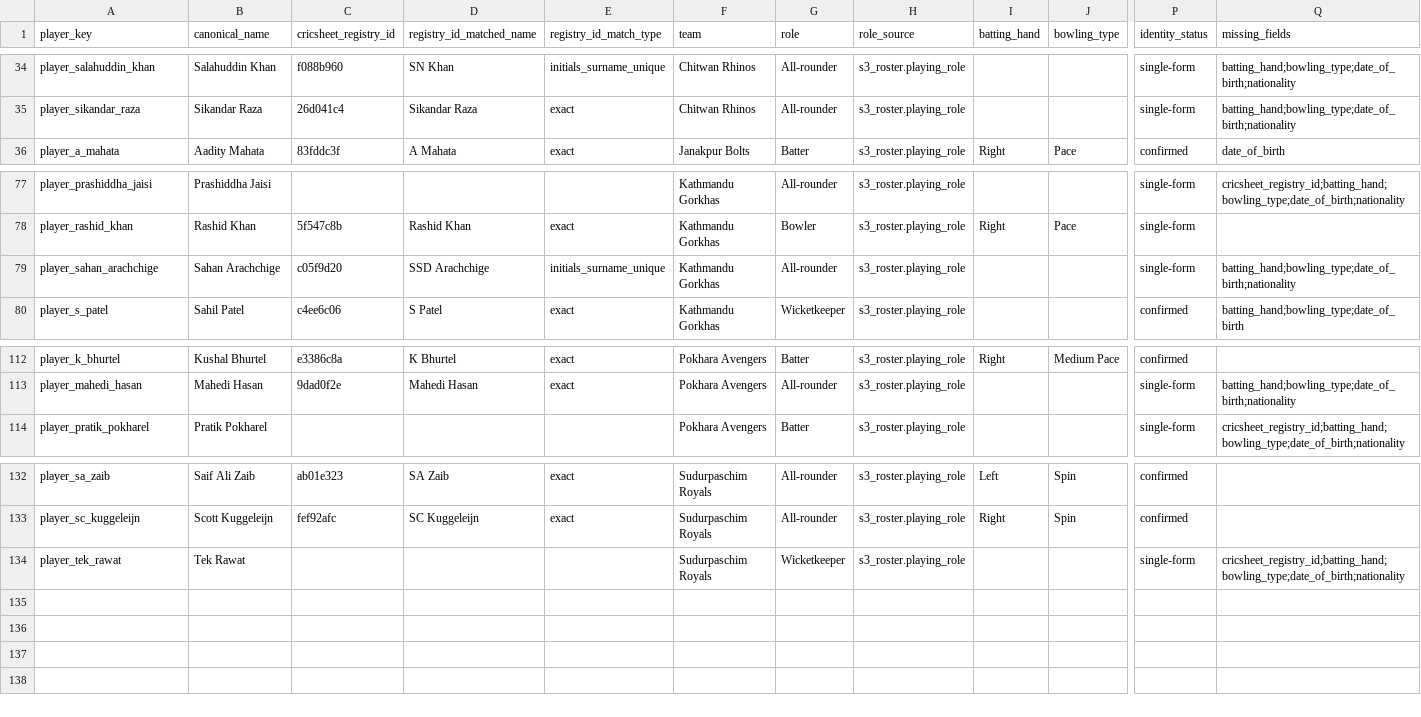
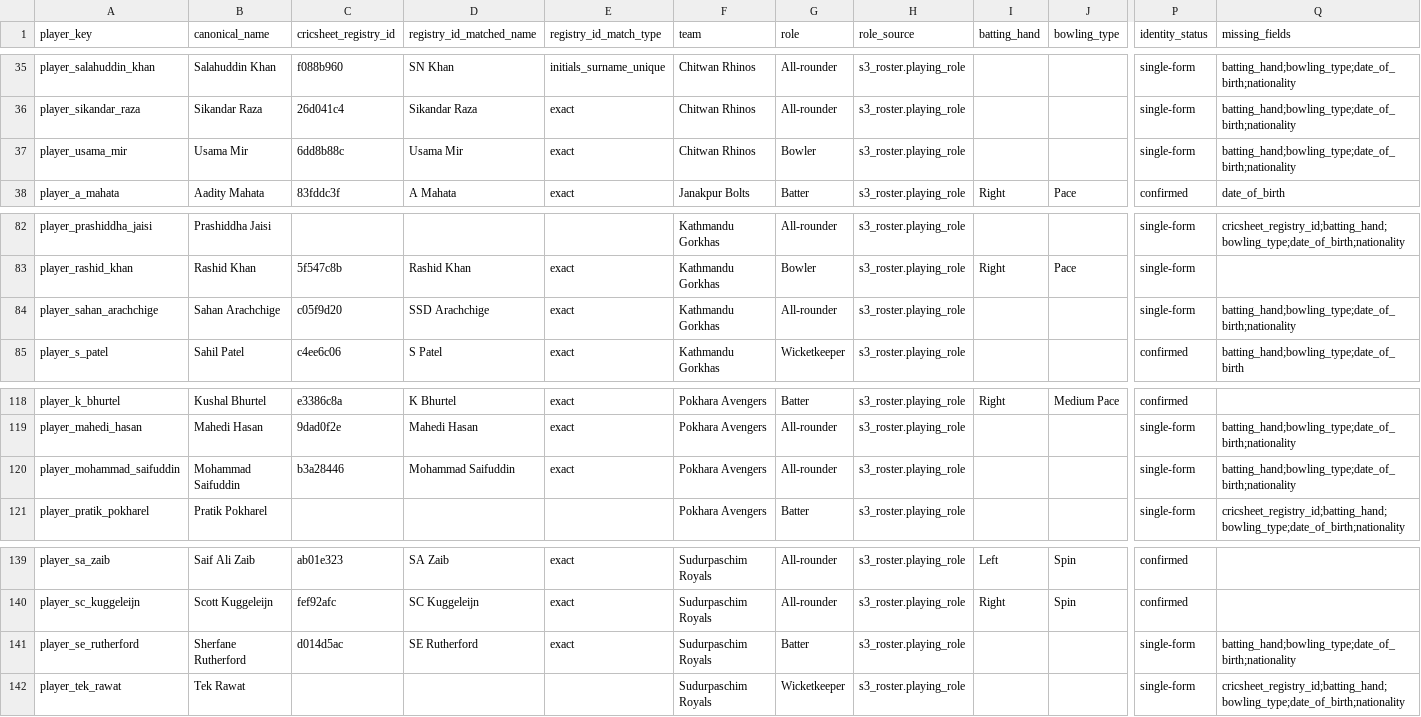
Before and after one commit to Dikshant-Neupane/CricNepal, a CSV file: data/predictions/player_master.csv, drawn as a sheet; only a part is shown, gaps mark what is left out; addresses are those after the commit; rows hold the shown columns only; the diff covers the shown part only; the diff names each change by its address in the sheet, - before the commit and + after, or states it on an @@ line.

```diff
--- a/data/predictions/player_master.csv
+++ b/data/predictions/player_master.csv
+row 37: player_usama_mir | Usama Mir | 6dd8b88c | Usama Mir | exact | Chitwan Rhinos | Bowler | s3_roster.playing_role |  |  | single-form | batting_hand;bowling_type;date_of_birth;nationality
-E84 (registry_id_match_type): initials_surname_unique
+E84 (registry_id_match_type): exact
+row 120: player_mohammad_saifuddin | Mohammad Saifuddin | b3a28446 | Mohammad Saifuddin | exact | Pokhara Avengers | All-rounder | s3_roster.playing_role |  |  | single-form | batting_hand;bowling_type;date_of_birth;nationality
+row 141: player_se_rutherford | Sherfane Rutherford | d014d5ac | SE Rutherford | exact | Sudurpaschim Royals | Batter | s3_roster.playing_role |  |  | single-form | batting_hand;bowling_type;date_of_birth;nationality
```
Also changed, not shown: 6 added rows, 1 removed row and 1 edited cell elsewhere in this file, data/player_rosters/npl_player_rosters_canonical.csv, data/player_rosters/player_identity_registry.csv, 3 other files.
